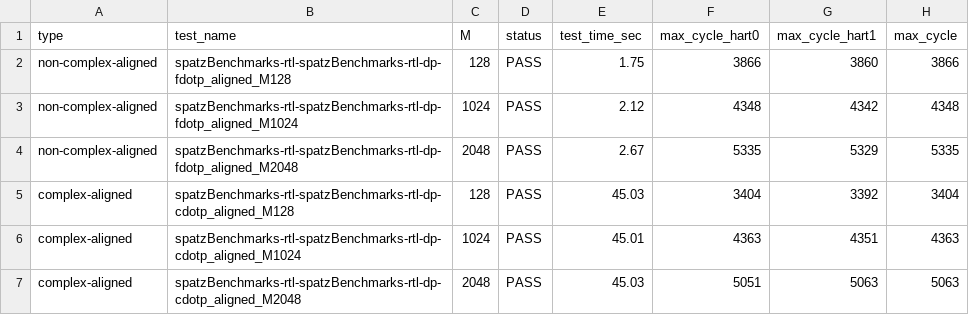
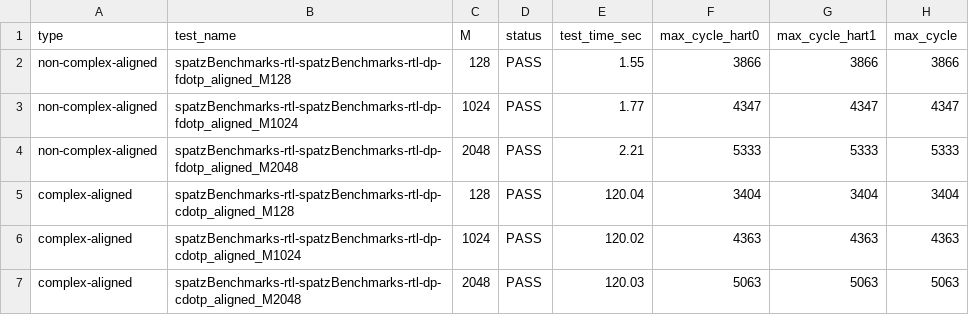
Before and after one commit to 951050634/SPATZ, a CSV file: data_process/data/results_dotp_compare_aligned.csv, drawn as a sheet.

```diff
--- a/data_process/data/results_dotp_compare_aligned.csv
+++ b/data_process/data/results_dotp_compare_aligned.csv
@@ -1,7 +1,7 @@
 type,test_name,M,status,test_time_sec,max_cycle_hart0,max_cycle_hart1,max_cycle
-non-complex-aligned,spatzBenchmarks-rtl-spatzBenchmarks-rtl-dp-fdotp_aligned_M128,128,PASS,1.75,3866,3860,3866
-non-complex-aligned,spatzBenchmarks-rtl-spatzBenchmarks-rtl-dp-fdotp_aligned_M1024,1024,PASS,2.12,4348,4342,4348
-non-complex-aligned,spatzBenchmarks-rtl-spatzBenchmarks-rtl-dp-fdotp_aligned_M2048,2048,PASS,2.67,5335,5329,5335
-complex-aligned,spatzBenchmarks-rtl-spatzBenchmarks-rtl-dp-cdotp_aligned_M128,128,PASS,45.03,3404,3392,3404
-complex-aligned,spatzBenchmarks-rtl-spatzBenchmarks-rtl-dp-cdotp_aligned_M1024,1024,PASS,45.01,4363,4351,4363
-complex-aligned,spatzBenchmarks-rtl-spatzBenchmarks-rtl-dp-cdotp_aligned_M2048,2048,PASS,45.03,5051,5063,5063
+non-complex-aligned,spatzBenchmarks-rtl-spatzBenchmarks-rtl-dp-fdotp_aligned_M128,128,PASS,1.55,3866,3866,3866
+non-complex-aligned,spatzBenchmarks-rtl-spatzBenchmarks-rtl-dp-fdotp_aligned_M1024,1024,PASS,1.77,4347,4347,4347
+non-complex-aligned,spatzBenchmarks-rtl-spatzBenchmarks-rtl-dp-fdotp_aligned_M2048,2048,PASS,2.21,5333,5333,5333
+complex-aligned,spatzBenchmarks-rtl-spatzBenchmarks-rtl-dp-cdotp_aligned_M128,128,PASS,120.04,3404,3404,3404
+complex-aligned,spatzBenchmarks-rtl-spatzBenchmarks-rtl-dp-cdotp_aligned_M1024,1024,PASS,120.02,4363,4363,4363
+complex-aligned,spatzBenchmarks-rtl-spatzBenchmarks-rtl-dp-cdotp_aligned_M2048,2048,PASS,120.03,5063,5063,5063
```
Also changed, not shown: data_process/data/results_cdotp_aligned.csv, 7 other files.
